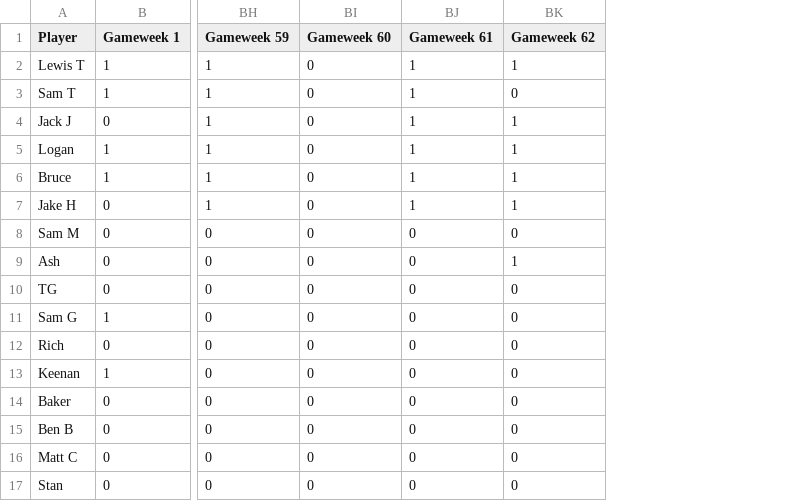
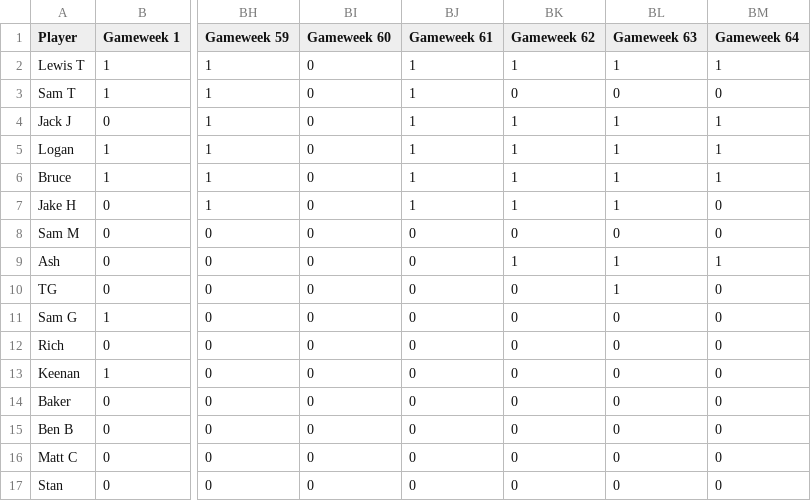
Before and after one commit to lewtip97/fives_app, a CSV file: data/appearances_all.csv, drawn as a sheet; only a part is shown, gaps mark what is left out; the diff names each change by its address in the sheet, - before the commit and + after, or states it on an @@ line.

```diff
--- a/data/appearances_all.csv
+++ b/data/appearances_all.csv
+column BL (Gameweek 63), rows 2-17: 1 | 0 | 1 | 1 | 1 | 1 | 0 | 1 | 1 | 0 | 0 | 0 | 0 | 0 | 0 | 0
+column BM (Gameweek 64), rows 2-17: 1 | 0 | 1 | 1 | 1 | 0 | 0 | 1 | 0 | 0 | 0 | 0 | 0 | 0 | 0 | 0
```
Also changed, not shown: data/goals_all.csv, data/results_all.csv, 14 other files.
